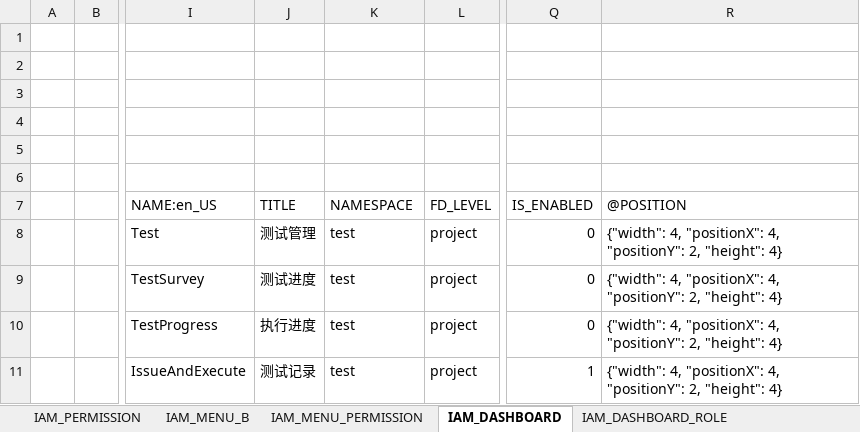
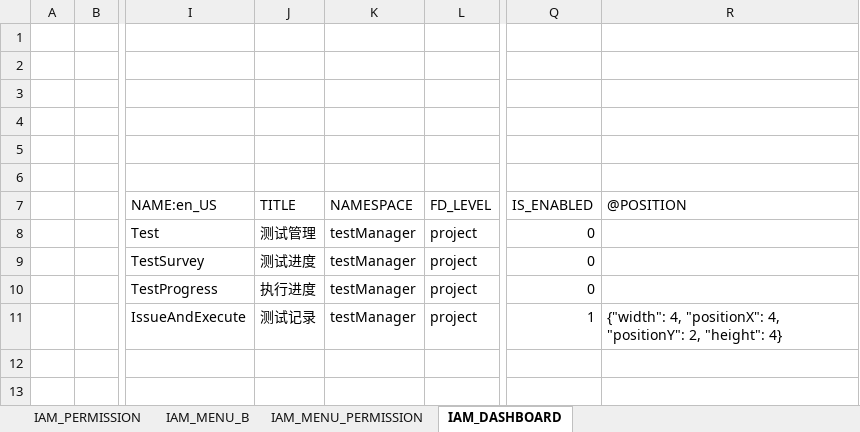
Before and after one commit to open-hand/test-manager-service, an Excel workbook: src/main/resources/script/front/micro-service-init-data.xlsx, sheet IAM_DASHBOARD, drawn as a sheet; only a part is shown, gaps mark what is left out; values as stored, in another font and other column widths than the file's, no borders; the diff names each change by its address in the sheet, - before the commit and + after, or states it on an @@ line.

```diff
--- a/src/main/resources/script/front/micro-service-init-data.xlsx (sheet IAM_DASHBOARD)
+++ b/src/main/resources/script/front/micro-service-init-data.xlsx (sheet IAM_DASHBOARD)
-sheet tab: IAM_DASHBOARD_ROLE
-K8:K11 (NAMESPACE): test
+K8:K11 (NAMESPACE): testManager
-R8:R10 (@POSITION): {"width": 4, "positionX": 4, "positionY": 2, "height": 4}
+R8:R10 (@POSITION): (empty)
```
